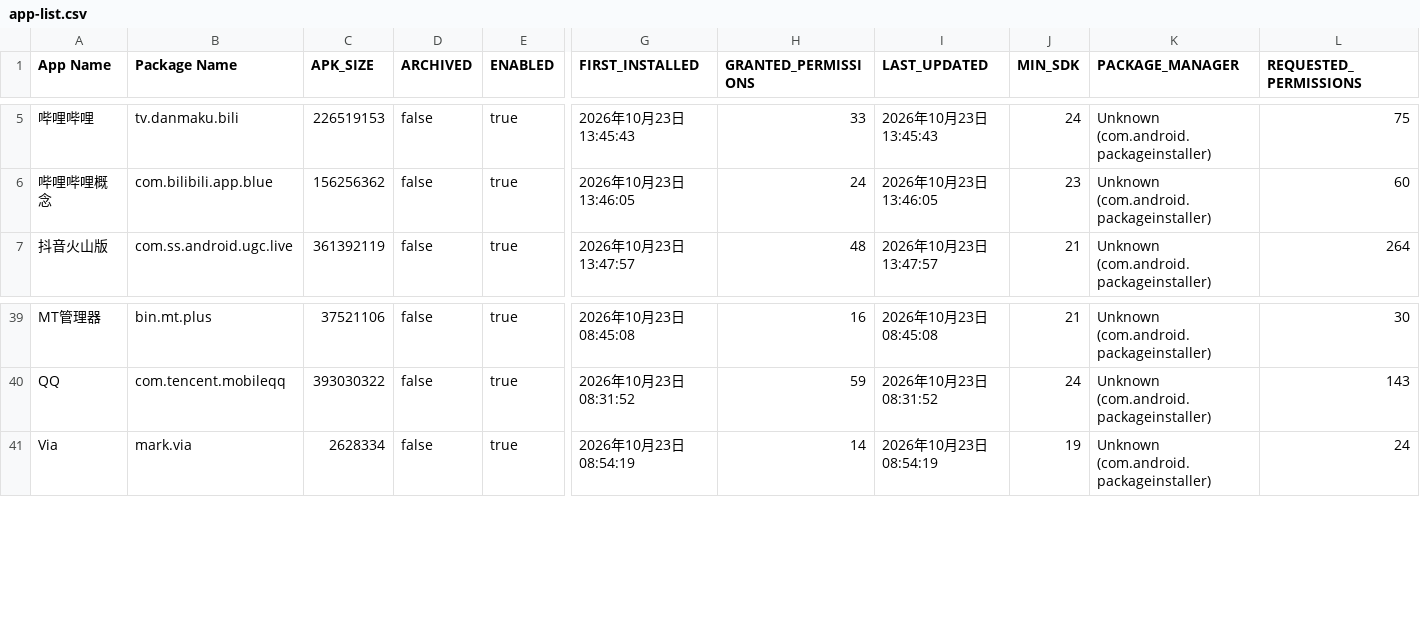
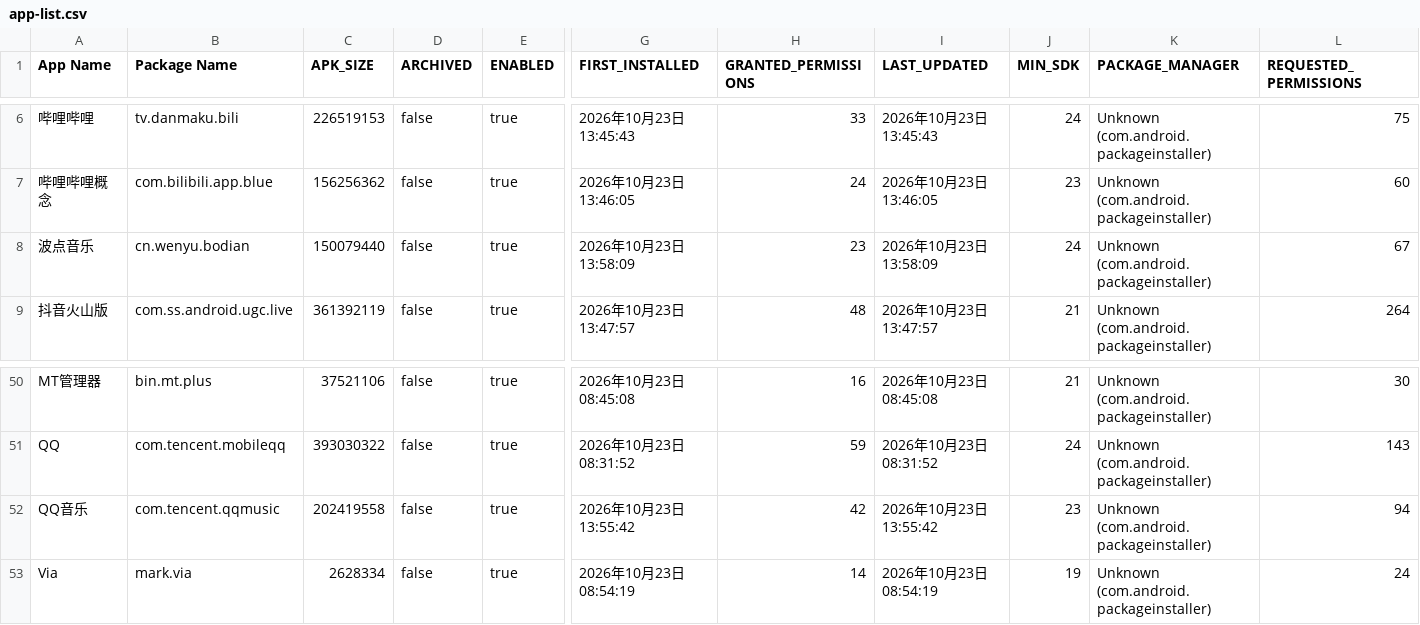
Before and after one commit to liuxiaotao86/ClashMetaForAndroid, a CSV file: app-list.csv, drawn as a sheet; only a part is shown, gaps mark what is left out; rows hold the shown columns only; the diff covers the shown part only; the diff names each change by its address in the sheet, - before the commit and + after, or states it on an @@ line.

```diff
--- a/app-list.csv
+++ b/app-list.csv
+row 8: 波点音乐 | cn.wenyu.bodian | 150079440 | false | true | 2026年10月23日 13:58:09 | 23 | 2026年10月23日 13:58:09 | 24 | Unknown (com.android.packageinstaller) | 67
+row 52: QQ音乐 | com.tencent.qqmusic | 202419558 | false | true | 2026年10月23日 13:55:42 | 42 | 2026年10月23日 13:55:42 | 23 | Unknown (com.android.packageinstaller) | 94
```
Also changed, not shown: 10 added rows elsewhere in this file.
